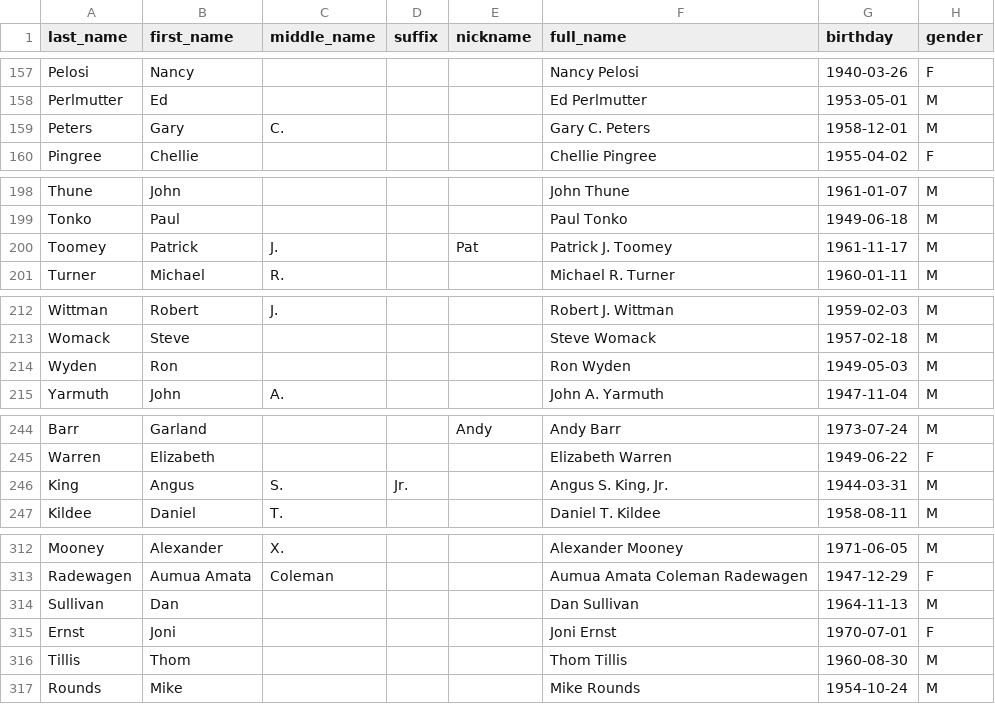
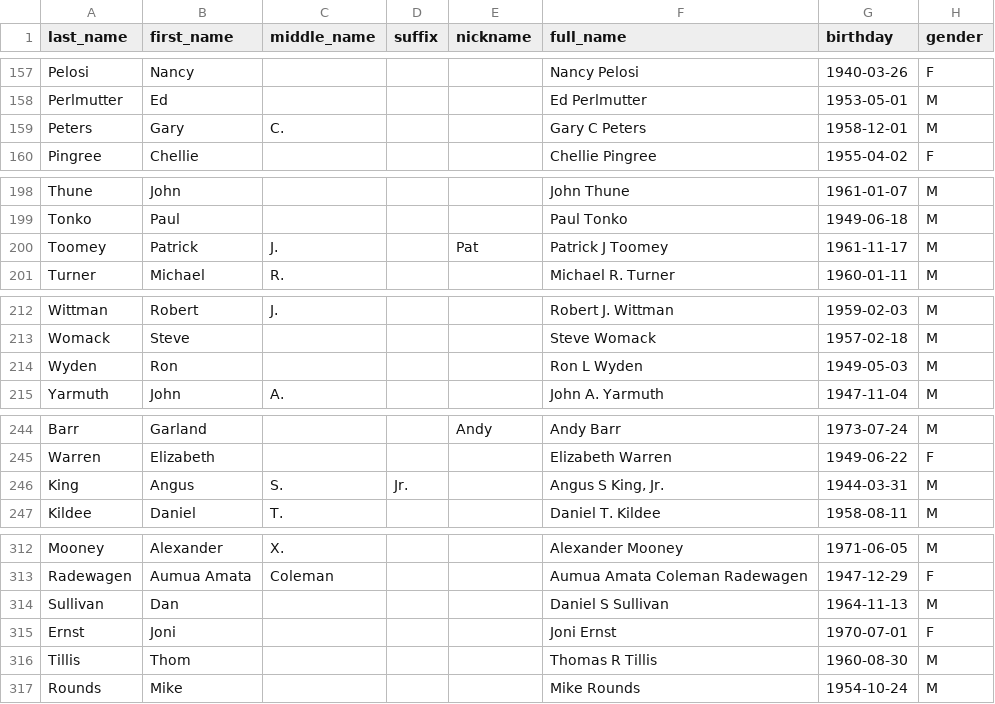
Before and after one commit to johnymontana/senator-stock-graph, a CSV file: data/legislators-current.csv, drawn as a sheet; only a part is shown, gaps mark what is left out; the diff covers the shown part only; the diff names each change by its address in the sheet, - before the commit and + after, or states it on an @@ line.

Commit message:
normalize full name field

```diff
--- a/data/legislators-current.csv
+++ b/data/legislators-current.csv
-F159 (full_name): Gary C. Peters
+F159 (full_name): Gary C Peters
-F200 (full_name): Patrick J. Toomey
+F200 (full_name): Patrick J Toomey
-F214 (full_name): Ron Wyden
+F214 (full_name): Ron L Wyden
-F246 (full_name): Angus S. King, Jr.
+F246 (full_name): Angus S King, Jr.
-F314 (full_name): Dan Sullivan
+F314 (full_name): Daniel S Sullivan
-F316 (full_name): Thom Tillis
+F316 (full_name): Thomas R Tillis
```
Also changed, not shown: 24 edited cells elsewhere in this file.
